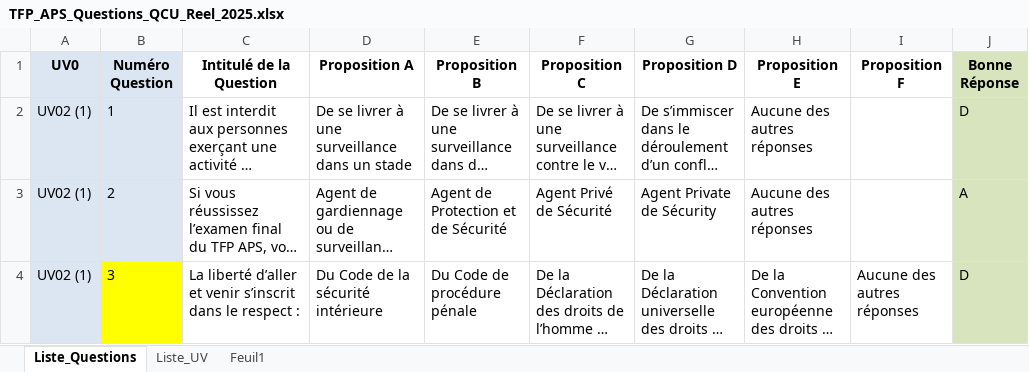
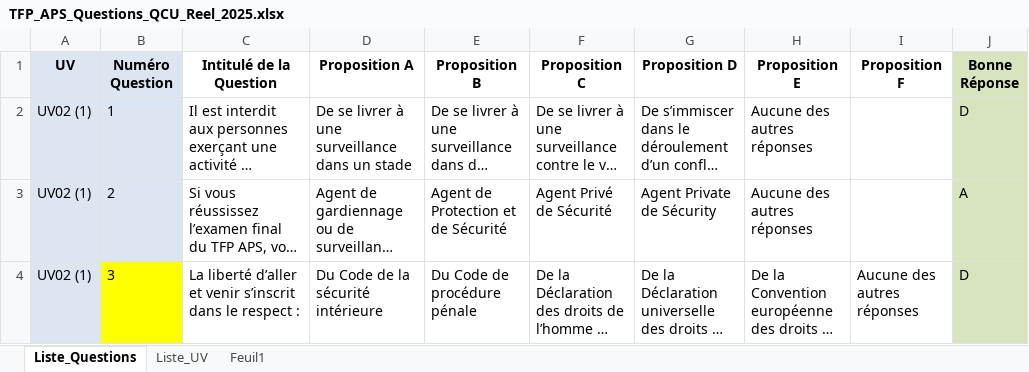
Before and after one commit to Slylele/Questions_TFP_APS, an Excel workbook: TFP_APS_Questions_QCU_Reel_2025.xlsx, sheet Liste_Questions, drawn as a sheet; only a part is shown; long unchanged cells end in …; values as stored, in another font and other column widths than the file's, no borders; charts and pictures and conditional formats not drawn; the diff names each change by its address in the sheet, - before the commit and + after, or states it on an @@ line.

Commit message:
Add files via upload

```diff
--- a/TFP_APS_Questions_QCU_Reel_2025.xlsx (sheet Liste_Questions)
+++ b/TFP_APS_Questions_QCU_Reel_2025.xlsx (sheet Liste_Questions)
-A1: UV0
+A1: UV
```
